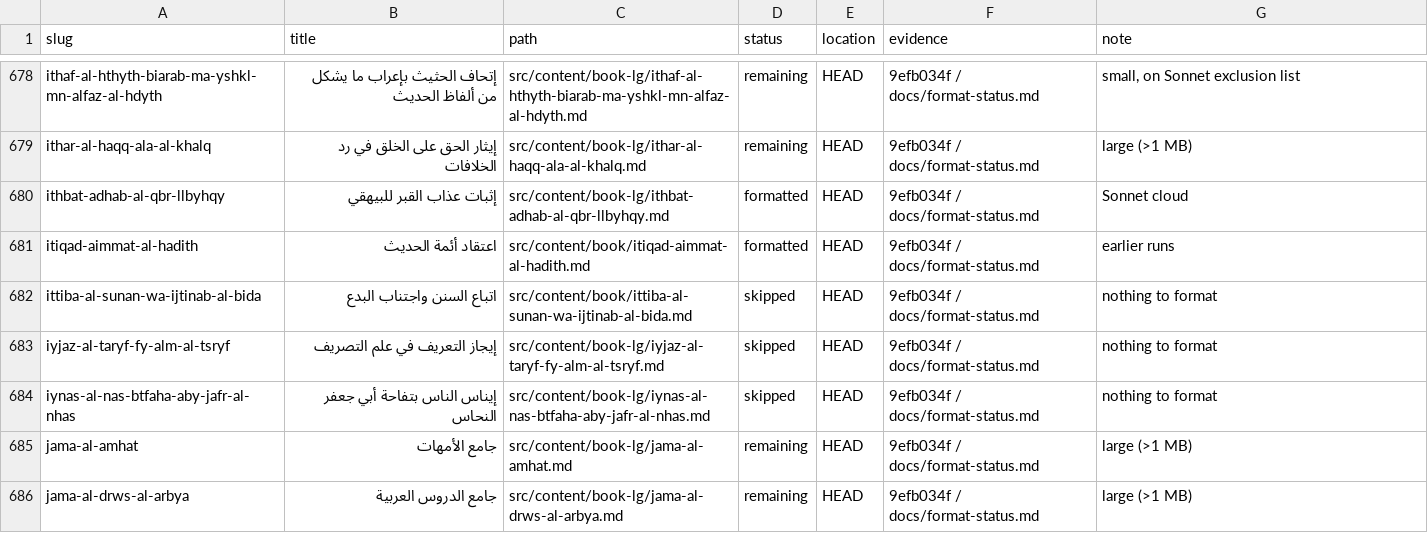
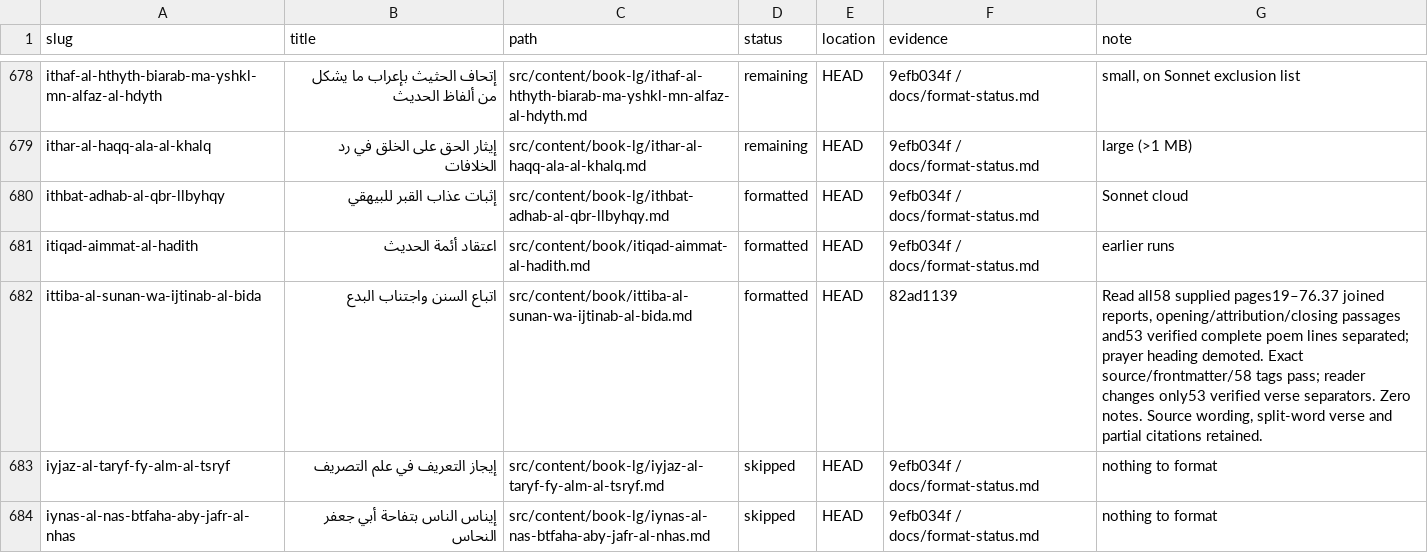
Before and after one commit to Ahmed-Sinkeat/athar-archive, a TSV file: docs/book-formatting-status.tsv, drawn as a sheet; only a part is shown, gaps mark what is left out; the shorter side is filled out with more unchanged rows.

```diff
--- a/docs/book-formatting-status.tsv
+++ b/docs/book-formatting-status.tsv
@@ -681,3 +681,3 @@ ithbat-adhab-al-qbr-llbyhqy	إثبات عذاب القبر للبيهقي	src/co
 itiqad-aimmat-al-hadith	اعتقاد أئمة الحديث	src/content/book/itiqad-aimmat-al-hadith.md	formatted	HEAD	9efb034f / docs/format-status.md	earlier runs
-ittiba-al-sunan-wa-ijtinab-al-bida	اتباع السنن واجتناب البدع	src/content/book/ittiba-al-sunan-wa-ijtinab-al-bida.md	skipped	HEAD	9efb034f / docs/format-status.md	nothing to format
+ittiba-al-sunan-wa-ijtinab-al-bida	اتباع السنن واجتناب البدع	src/content/book/ittiba-al-sunan-wa-ijtinab-al-bida.md	formatted	HEAD	82ad1139	Read all58 supplied pages19–76.37 joined reports, opening/attribution/closing passages and53 verified complete poem lines separated; prayer heading demoted. Exact source/frontmatter/58 tags pass; reader changes only53 verified verse separators. Zero notes. Source wording, split-word verse and partial citations retained.
 iyjaz-al-taryf-fy-alm-al-tsryf	إيجاز التعريف في علم التصريف	src/content/book-lg/iyjaz-al-taryf-fy-alm-al-tsryf.md	skipped	HEAD	9efb034f / docs/format-status.md	nothing to format
```
Also changed, not shown: docs/book-formatting-rereview.tsv, 1 other file.
